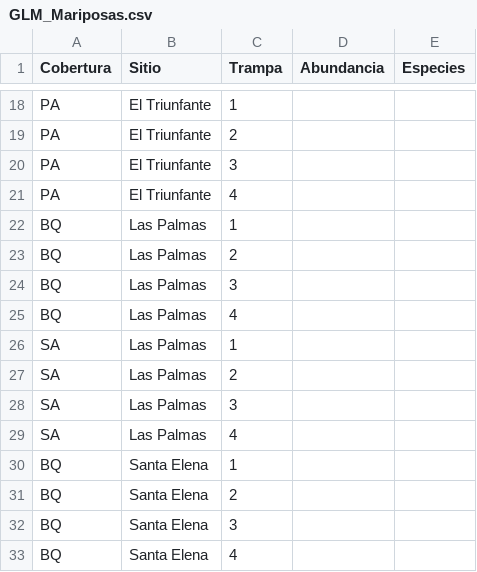
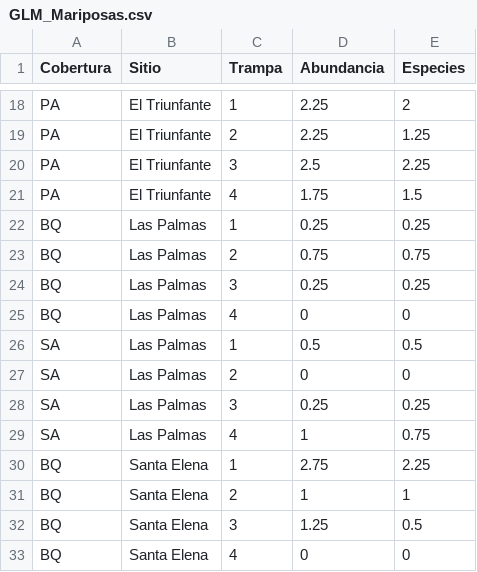
Before and after one commit to davidvanegal/Project_Catatumbo, a CSV file: GLM_Mariposas.csv, drawn as a sheet; only a part is shown, gaps mark what is left out; the diff covers the shown part only; the diff names each change by its address in the sheet, - before the commit and + after, or states it on an @@ line.

```diff
--- a/GLM_Mariposas.csv
+++ b/GLM_Mariposas.csv
-D18:D19 (Abundancia): (empty)
+D18:D19 (Abundancia): 2.25
-E18 (Especies): (empty)
+E18 (Especies): 2
-E19 (Especies): (empty)
+E19 (Especies): 1.25
-D20 (Abundancia): (empty)
+D20 (Abundancia): 2.5
-E20 (Especies): (empty)
+E20 (Especies): 2.25
-D21 (Abundancia): (empty)
+D21 (Abundancia): 1.75
-E21 (Especies): (empty)
+E21 (Especies): 1.5
-D22 (Abundancia): (empty)
+D22 (Abundancia): 0.25
-E22 (Especies): (empty)
+E22 (Especies): 0.25
-D23 (Abundancia): (empty)
+D23 (Abundancia): 0.75
-E23 (Especies): (empty)
+E23 (Especies): 0.75
-D24 (Abundancia): (empty)
+D24 (Abundancia): 0.25
-E24 (Especies): (empty)
+E24 (Especies): 0.25
-D25 (Abundancia): (empty)
+D25 (Abundancia): 0
-E25 (Especies): (empty)
+E25 (Especies): 0
-D26 (Abundancia): (empty)
+D26 (Abundancia): 0.5
-E26 (Especies): (empty)
+E26 (Especies): 0.5
-D27 (Abundancia): (empty)
+D27 (Abundancia): 0
-E27 (Especies): (empty)
+E27 (Especies): 0
-D28 (Abundancia): (empty)
+D28 (Abundancia): 0.25
-E28 (Especies): (empty)
+E28 (Especies): 0.25
-D29 (Abundancia): (empty)
+D29 (Abundancia): 1
-E29 (Especies): (empty)
+E29 (Especies): 0.75
-D30 (Abundancia): (empty)
+D30 (Abundancia): 2.75
-E30 (Especies): (empty)
+E30 (Especies): 2.25
-D31 (Abundancia): (empty)
+D31 (Abundancia): 1
-E31 (Especies): (empty)
+E31 (Especies): 1
-D32 (Abundancia): (empty)
+D32 (Abundancia): 1.25
-E32 (Especies): (empty)
+E32 (Especies): 0.5
-D33 (Abundancia): (empty)
+D33 (Abundancia): 0
-E33 (Especies): (empty)
+E33 (Especies): 0
```
Also changed, not shown: 72 edited cells elsewhere in this file.
